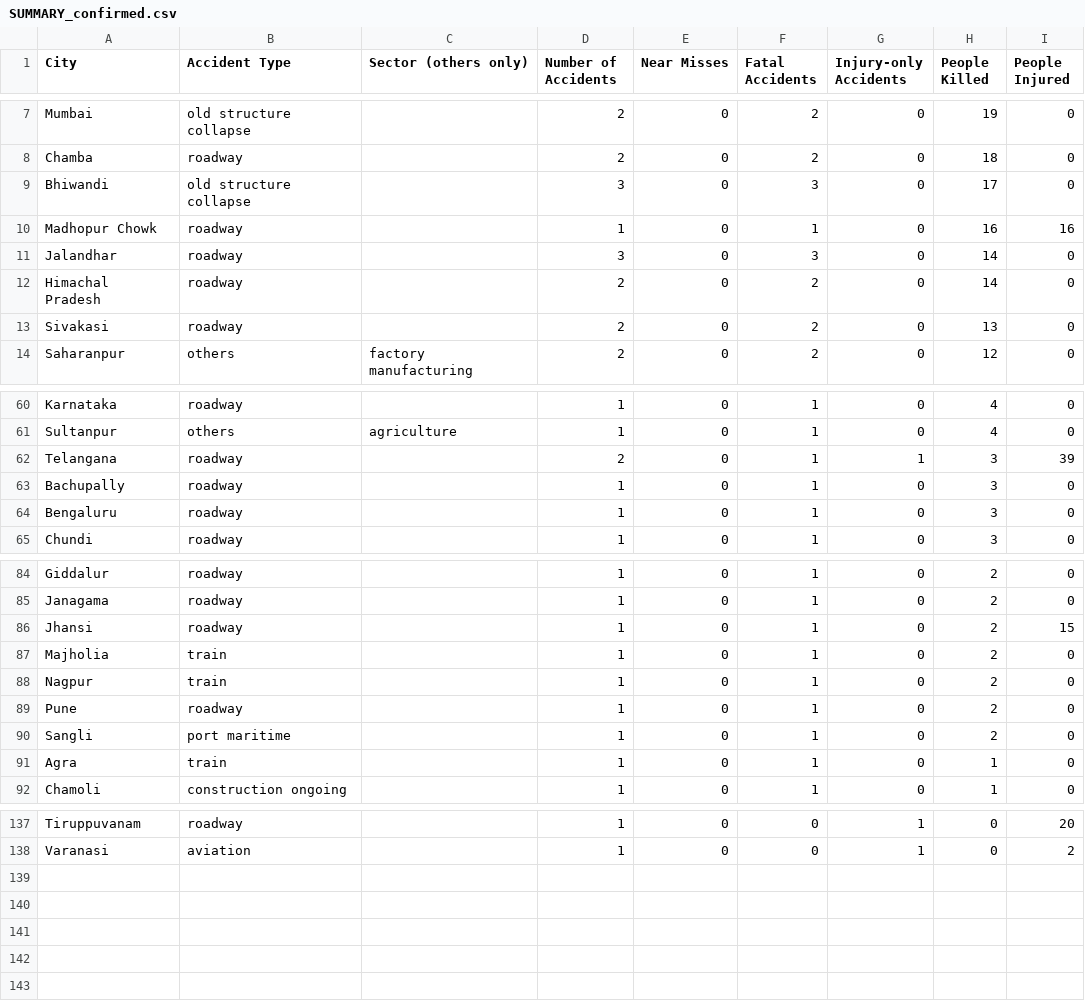
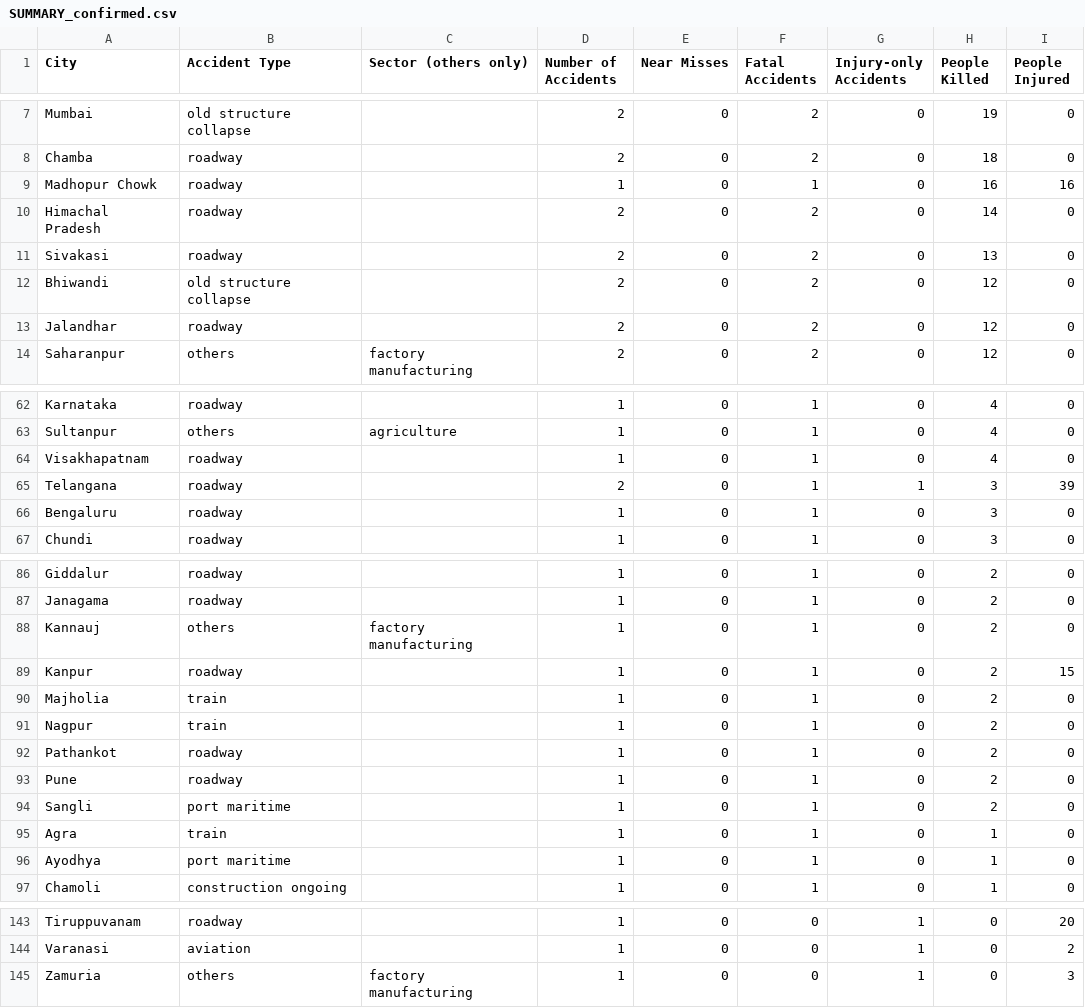
Before and after one commit to kbhattacharjeemsit-cloud/Accident-Monitor, a CSV file: SUMMARY_confirmed.csv, drawn as a sheet; only a part is shown, gaps mark what is left out; the diff covers the shown part only.

```diff
--- a/SUMMARY_confirmed.csv
+++ b/SUMMARY_confirmed.csv
@@ -8,7 +8,7 @@ Mumbai,old structure collapse,,2,0,2,0,19,0
 Chamba,roadway,,2,0,2,0,18,0
-Bhiwandi,old structure collapse,,3,0,3,0,17,0
 Madhopur Chowk,roadway,,1,0,1,0,16,16
-Jalandhar,roadway,,3,0,3,0,14,0
 Himachal Pradesh,roadway,,2,0,2,0,14,0
 Sivakasi,roadway,,2,0,2,0,13,0
+Bhiwandi,old structure collapse,,2,0,2,0,12,0
+Jalandhar,roadway,,2,0,2,0,12,0
 Saharanpur,others,factory manufacturing,2,0,2,0,12,0
@@ -61,4 +63,4 @@ Karnataka,roadway,,1,0,1,0,4,0
 Sultanpur,others,agriculture,1,0,1,0,4,0
+Visakhapatnam,roadway,,1,0,1,0,4,0
 Telangana,roadway,,2,0,1,1,3,39
-Bachupally,roadway,,1,0,1,0,3,0
 Bengaluru,roadway,,1,0,1,0,3,0
@@ -85,5 +87,7 @@ Giddalur,roadway,,1,0,1,0,2,0
 Janagama,roadway,,1,0,1,0,2,0
-Jhansi,roadway,,1,0,1,0,2,15
+Kannauj,others,factory manufacturing,1,0,1,0,2,0
+Kanpur,roadway,,1,0,1,0,2,15
 Majholia,train,,1,0,1,0,2,0
 Nagpur,train,,1,0,1,0,2,0
+Pathankot,roadway,,1,0,1,0,2,0
 Pune,roadway,,1,0,1,0,2,0
@@ -91,2 +95,3 @@ Sangli,port maritime,,1,0,1,0,2,0
 Agra,train,,1,0,1,0,1,0
+Ayodhya,port maritime,,1,0,1,0,1,0
 Chamoli,construction ongoing,,1,0,1,0,1,0
@@ -138 +144,2 @@ Tiruppuvanam,roadway,,1,0,0,1,0,20
 Varanasi,aviation,,1,0,0,1,0,2
+Zamuria,others,factory manufacturing,1,0,0,1,0,3
```
Also changed, not shown: 3 added rows and 3 edited cells elsewhere in this file, SUMMARY_all.csv, SUMMARY_cause_phrases.csv, 5 other files.
